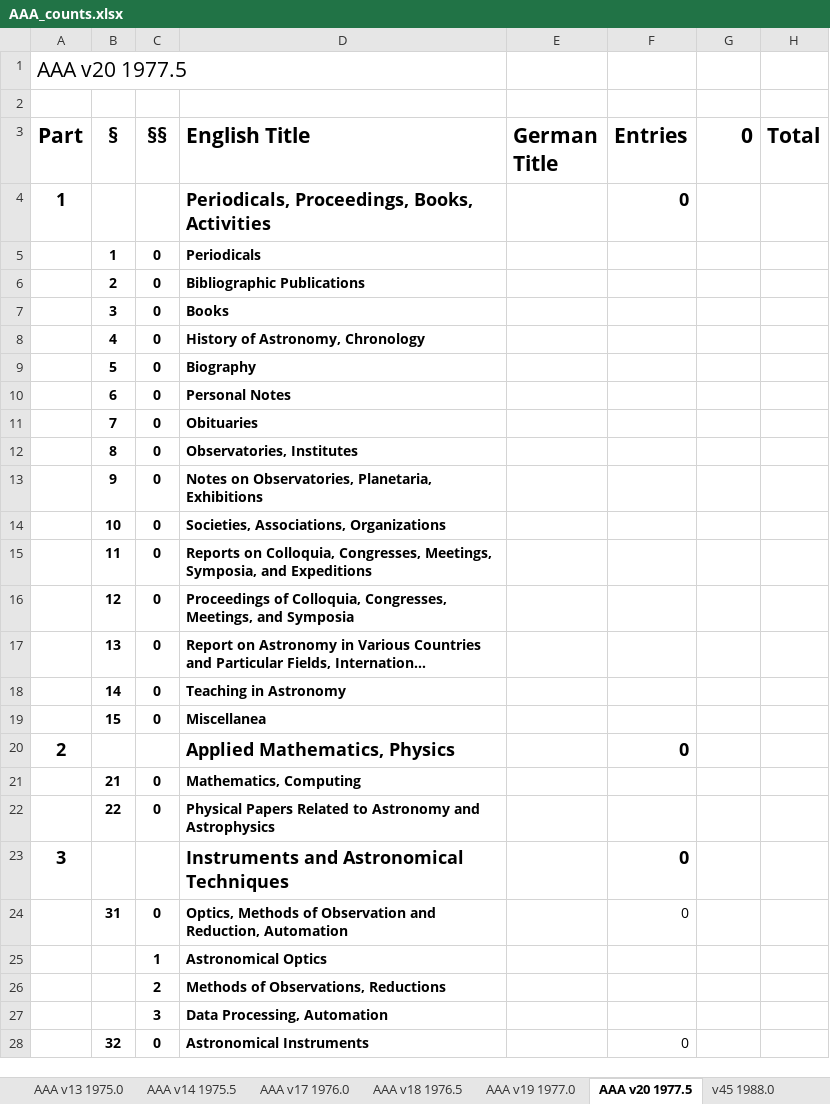
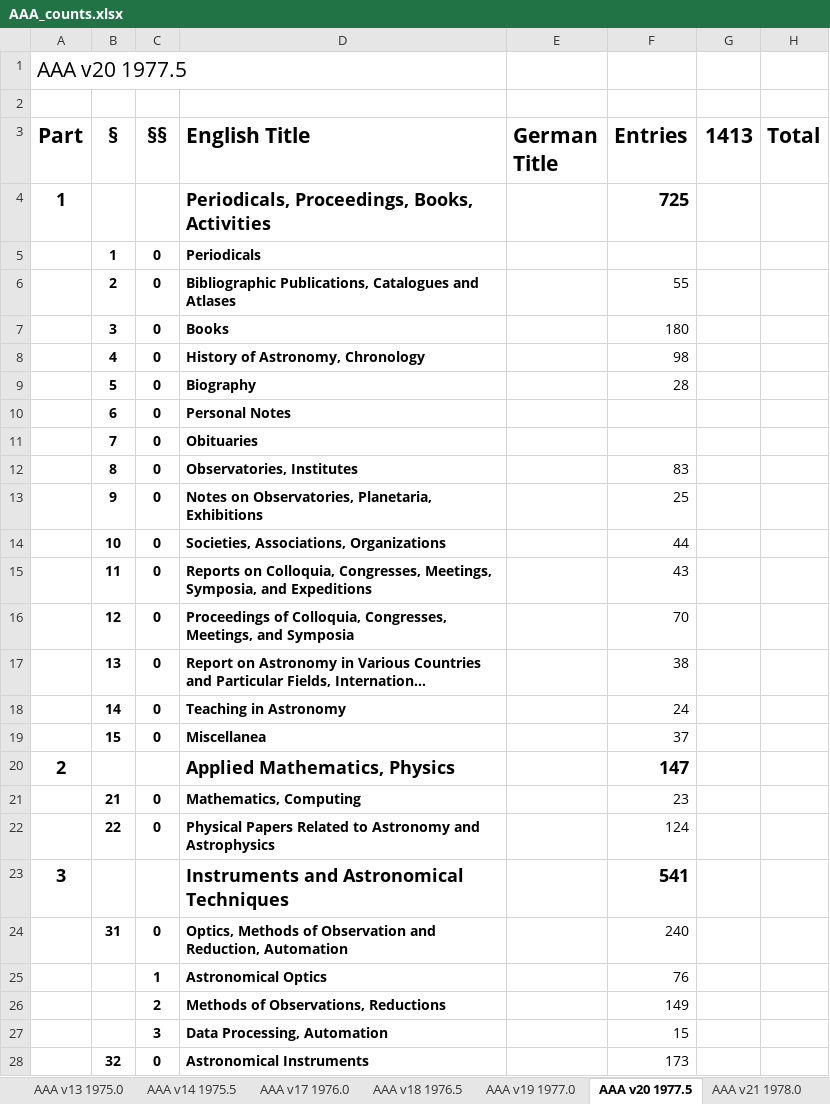
Before and after one commit to JimFowler/books, an Excel workbook: Books20/Data/AAA/AAA_counts.xlsx, sheet AAA v20 1977.5, drawn as a sheet; only a part is shown; long unchanged cells end in …; values as stored, in another font and other column widths than the file's, no borders; the diff covers the shown part only; the diff names each change by its address in the sheet, - before the commit and + after, or states it on an @@ line.

```diff
--- a/Books20/Data/AAA/AAA_counts.xlsx (sheet AAA v20 1977.5)
+++ b/Books20/Data/AAA/AAA_counts.xlsx (sheet AAA v20 1977.5)
+sheet tab: AAA v21 1978.0
-G3: 0
+G3: 1413
-F4 (Entries): 0
+F4 (Entries): 725
-D6 (English Title): Bibliographic Publications
+D6 (English Title): Bibliographic Publications, Catalogues and Atlases
-F6 (Entries): (empty)
+F6 (Entries): 55
-F7 (Entries): (empty)
+F7 (Entries): 180
-F8 (Entries): (empty)
+F8 (Entries): 98
-F9 (Entries): (empty)
+F9 (Entries): 28
-F12 (Entries): (empty)
+F12 (Entries): 83
-F13 (Entries): (empty)
+F13 (Entries): 25
-F14 (Entries): (empty)
+F14 (Entries): 44
-F15 (Entries): (empty)
+F15 (Entries): 43
-F16 (Entries): (empty)
+F16 (Entries): 70
-F17 (Entries): (empty)
+F17 (Entries): 38
-F18 (Entries): (empty)
+F18 (Entries): 24
-F19 (Entries): (empty)
+F19 (Entries): 37
-F20 (Entries): 0
+F20 (Entries): 147
-F21 (Entries): (empty)
+F21 (Entries): 23
-F22 (Entries): (empty)
+F22 (Entries): 124
-F23 (Entries): 0
+F23 (Entries): 541
-F24 (Entries): 0
+F24 (Entries): 240
-F25 (Entries): (empty)
+F25 (Entries): 76
-F26 (Entries): (empty)
+F26 (Entries): 149
-F27 (Entries): (empty)
+F27 (Entries): 15
-F28 (Entries): 0
+F28 (Entries): 173
```
Also changed, not shown: 11 edited cells elsewhere in this sheet.
